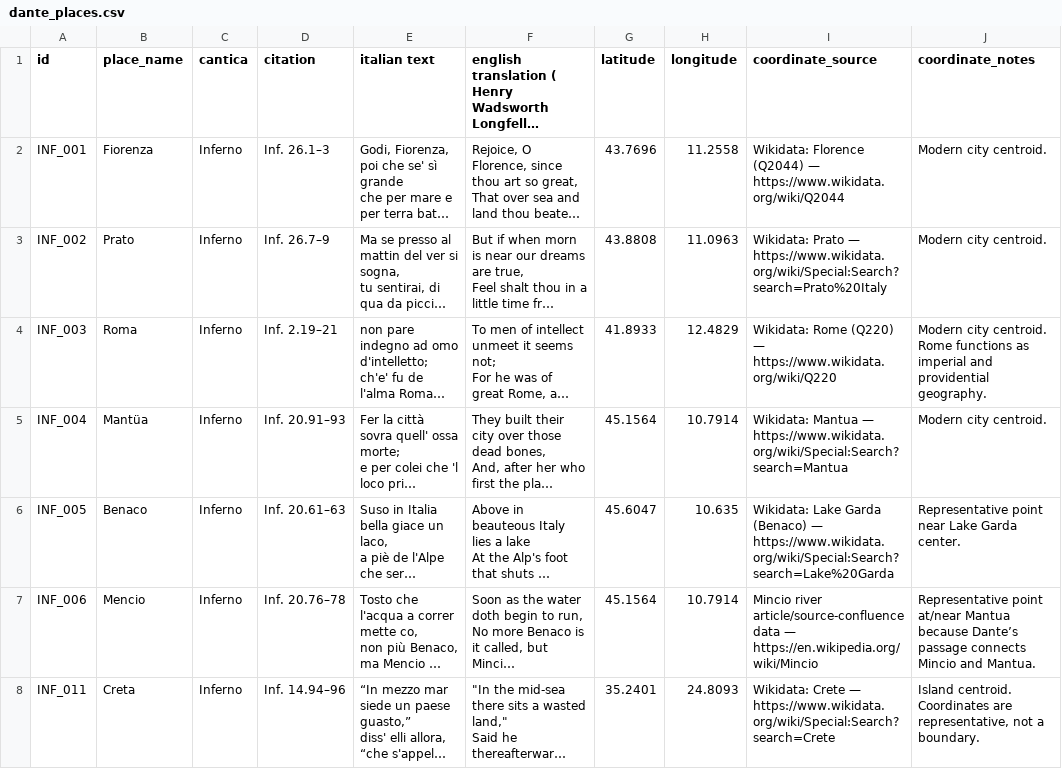
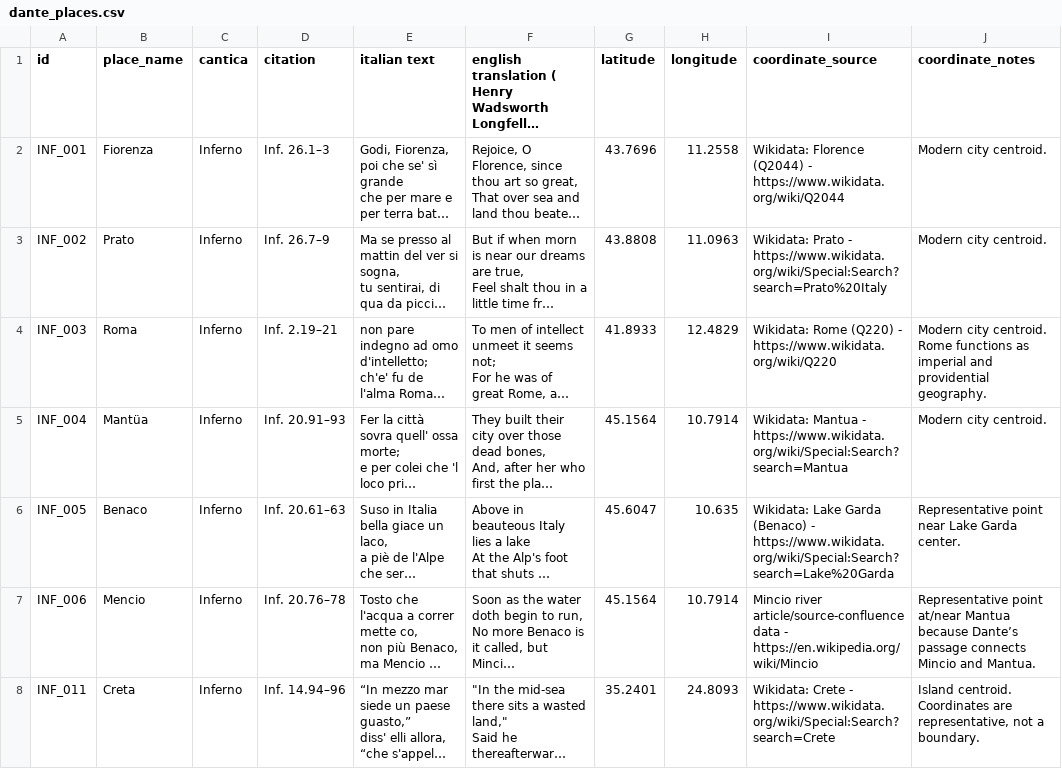
Before and after one commit to imanilaird/atlas-of-dantes-divine-comedy, a CSV file: data/dante_places.csv, drawn as a sheet; only a part is shown; long unchanged cells end in …; the diff covers the shown part only; the diff names each change by its address in the sheet, - before the commit and + after, or states it on an @@ line.

```diff
--- a/data/dante_places.csv
+++ b/data/dante_places.csv
-I2 (coordinate_source): …Florence (Q2044) — https://www.wikidata.org/wiki/Q2044
+I2 (coordinate_source): …Florence (Q2044) - https://www.wikidata.org/wiki/Q2044
-I3 (coordinate_source): Wikidata: Prato — https://www.wikidata.org/wiki/Special:Search?search=Prato%20Italy
+I3 (coordinate_source): Wikidata: Prato - https://www.wikidata.org/wiki/Special:Search?search=Prato%20Italy
-I4 (coordinate_source): …Rome (Q220) — https://www.wikidata.org/wiki/Q220
+I4 (coordinate_source): …Rome (Q220) - https://www.wikidata.org/wiki/Q220
-I5 (coordinate_source): Wikidata: Mantua — https://www.wikidata.org/wiki/Special:Search?search=Mantua
+I5 (coordinate_source): Wikidata: Mantua - https://www.wikidata.org/wiki/Special:Search?search=Mantua
-I6 (coordinate_source): …Garda (Benaco) — https://www.wikidata.org/wiki/Special:Search?search=Lake%20Garda
+I6 (coordinate_source): …Garda (Benaco) - https://www.wikidata.org/wiki/Special:Search?search=Lake%20Garda
-I7 (coordinate_source): …article/source-confluence data — https://en.wikipedia.org/wiki/Mincio
+I7 (coordinate_source): …article/source-confluence data - https://en.wikipedia.org/wiki/Mincio
-I8 (coordinate_source): Wikidata: Crete — https://www.wikidata.org/wiki/Special:Search?search=Crete
+I8 (coordinate_source): Wikidata: Crete - https://www.wikidata.org/wiki/Special:Search?search=Crete
```
Also changed, not shown: 24 edited cells elsewhere in this file.
